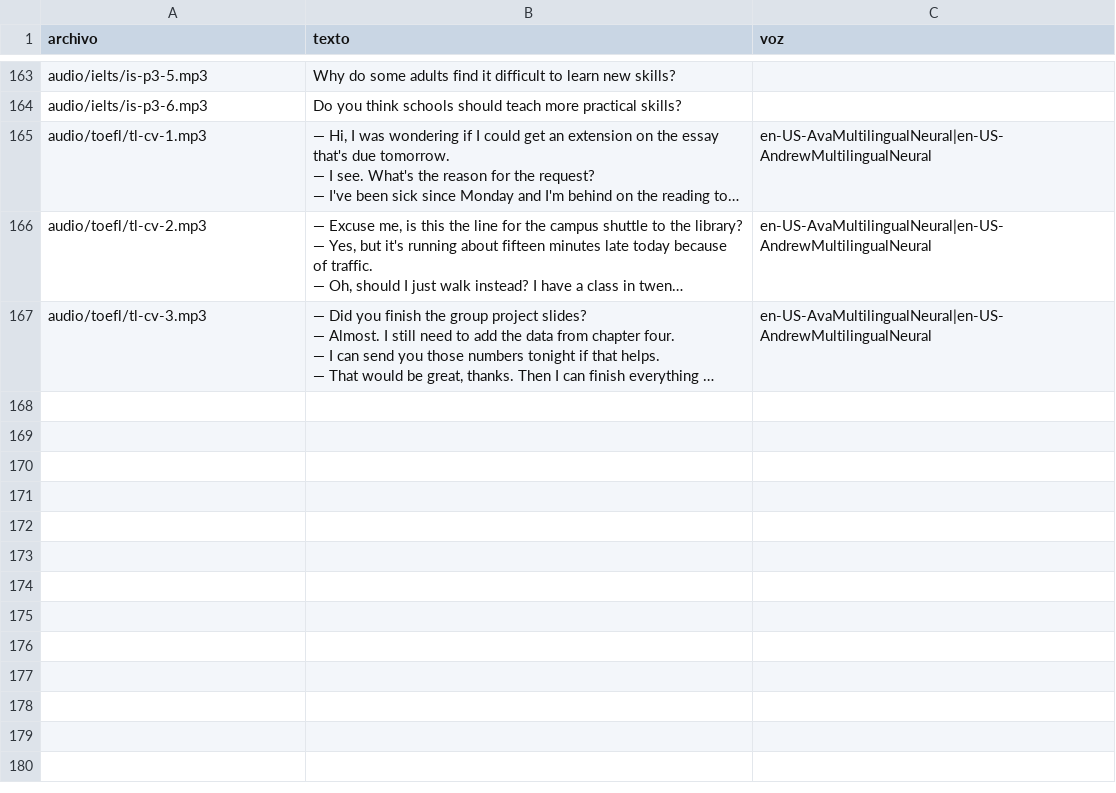
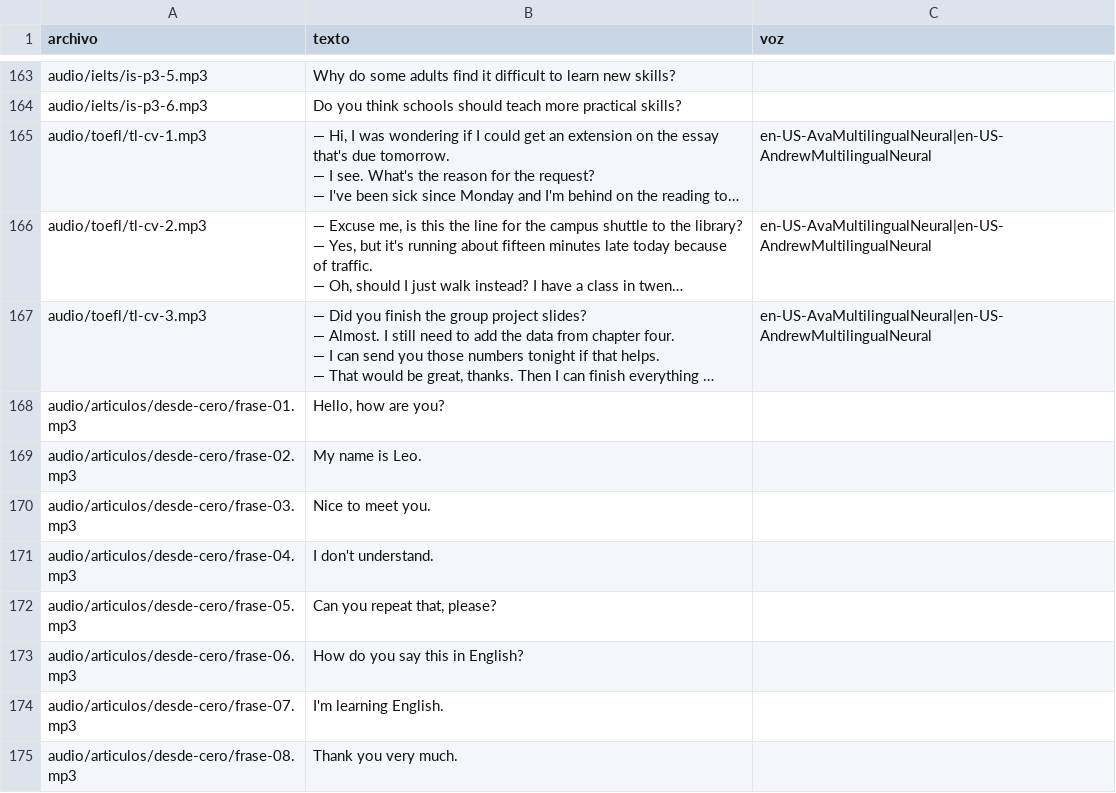
Before and after one commit to Fio42/Ingles_Con_Leo, a CSV file: tools/lista_audios.csv, drawn as a sheet; only a part is shown, gaps mark what is left out; long unchanged cells end in …; the diff names each change by its address in the sheet, - before the commit and + after, or states it on an @@ line.

Commit message:
Agregar guia de como aprender ingles desde cero y ajustar audio de ejemplo

```diff
--- a/tools/lista_audios.csv
+++ b/tools/lista_audios.csv
+row 168: audio/articulos/desde-cero/frase-01.mp3 | Hello, how are you?
+row 169: audio/articulos/desde-cero/frase-02.mp3 | My name is Leo.
+row 170: audio/articulos/desde-cero/frase-03.mp3 | Nice to meet you.
+row 171: audio/articulos/desde-cero/frase-04.mp3 | I don't understand.
+row 172: audio/articulos/desde-cero/frase-05.mp3 | Can you repeat that, please?
+row 173: audio/articulos/desde-cero/frase-06.mp3 | How do you say this in English?
+row 174: audio/articulos/desde-cero/frase-07.mp3 | I'm learning English.
+row 175: audio/articulos/desde-cero/frase-08.mp3 | Thank you very much.
```
Also changed, not shown: 4 other files.
